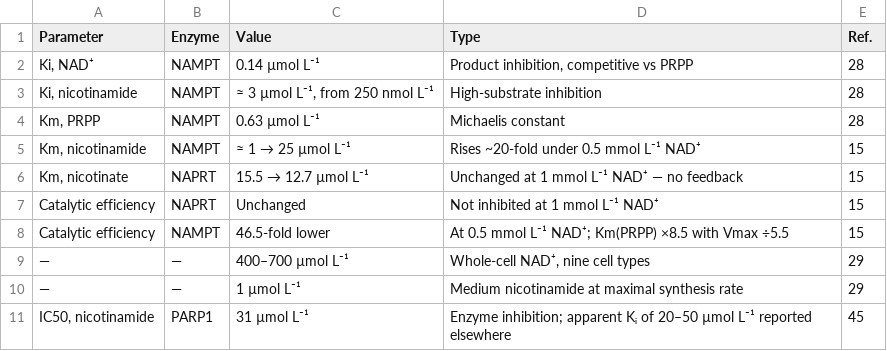
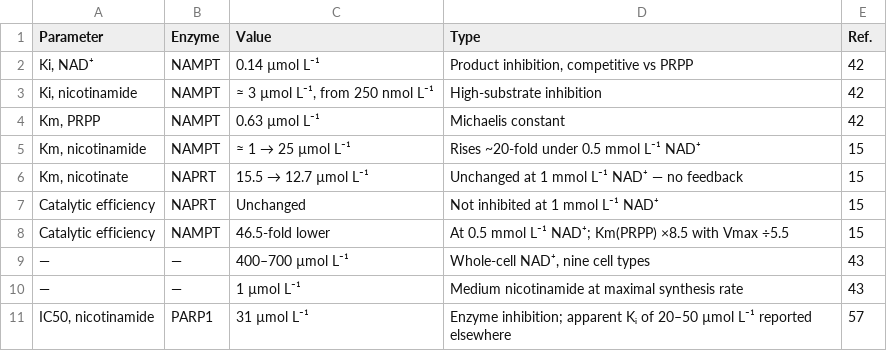
Before and after one commit to drhoo-cloud/nad-precursor-criterion, a CSV file: data/table_S8_enzyme_parameters.csv, drawn as a sheet.

Commit message:
Add verification guide and mention-count script; refresh data from corrected supplementary

```diff
--- a/data/table_S8_enzyme_parameters.csv
+++ b/data/table_S8_enzyme_parameters.csv
@@ -1,5 +1,5 @@
 Parameter,Enzyme,Value,Type,Ref.
-"Ki, NAD⁺",NAMPT,0.14 µmol L⁻¹,"Product inhibition, competitive vs PRPP",28
-"Ki, nicotinamide",NAMPT,"≈ 3 µmol L⁻¹, from 250 nmol L⁻¹",High-substrate inhibition,28
-"Km, PRPP",NAMPT,0.63 µmol L⁻¹,Michaelis constant,28
+"Ki, NAD⁺",NAMPT,0.14 µmol L⁻¹,"Product inhibition, competitive vs PRPP",42
+"Ki, nicotinamide",NAMPT,"≈ 3 µmol L⁻¹, from 250 nmol L⁻¹",High-substrate inhibition,42
+"Km, PRPP",NAMPT,0.63 µmol L⁻¹,Michaelis constant,42
 "Km, nicotinamide",NAMPT,≈ 1 → 25 µmol L⁻¹,Rises ~20-fold under 0.5 mmol L⁻¹ NAD⁺,15
@@ -8,4 +8,4 @@ Catalytic efficiency,NAPRT,Unchanged,Not inhibited at 1 mmol L⁻¹ NAD⁺,15
 Catalytic efficiency,NAMPT,46.5-fold lower,At 0.5 mmol L⁻¹ NAD⁺; Km(PRPP) ×8.5 with Vmax ÷5.5,15
-—,—,400–700 µmol L⁻¹,"Whole-cell NAD⁺, nine cell types",29
-—,—,1 µmol L⁻¹,Medium nicotinamide at maximal synthesis rate,29
-"IC50, nicotinamide",PARP1,31 µmol L⁻¹,Enzyme inhibition; apparent Kᵢ of 20–50 µmol L⁻¹ reported elsewhere,45
+—,—,400–700 µmol L⁻¹,"Whole-cell NAD⁺, nine cell types",43
+—,—,1 µmol L⁻¹,Medium nicotinamide at maximal synthesis rate,43
+"IC50, nicotinamide",PARP1,31 µmol L⁻¹,Enzyme inhibition; apparent Kᵢ of 20–50 µmol L⁻¹ reported elsewhere,57
```
Also changed, not shown: 6 other files.
